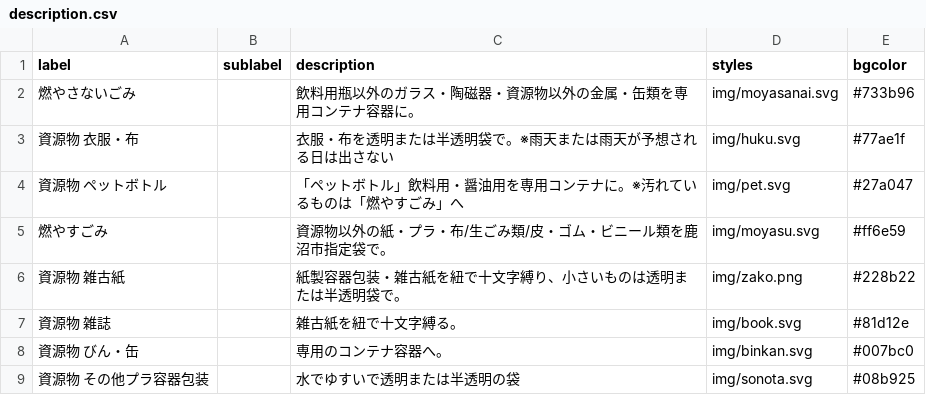
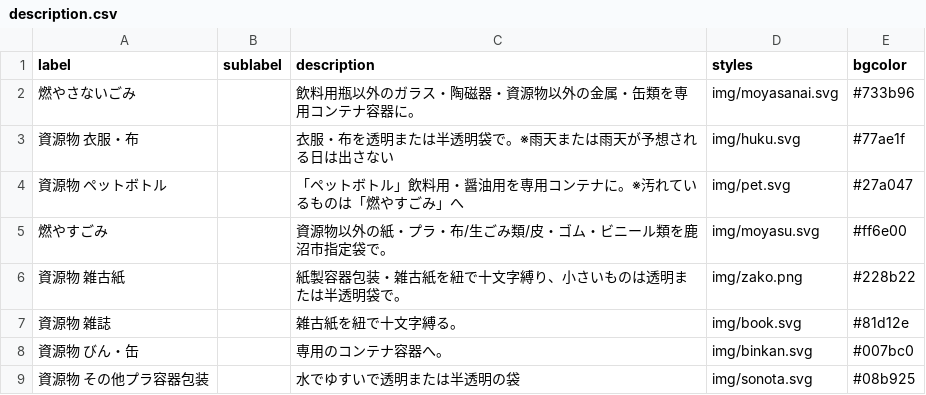
Before and after one commit to kanumashi/5374, a CSV file: data/description.csv, drawn as a sheet.

Commit message:
Update description.csv

```diff
--- a/data/description.csv
+++ b/data/description.csv
@@ -4,3 +4,3 @@ label,sublabel,description,styles,bgcolor
 資源物 ペットボトル,,「ペットボトル」飲料用・醤油用を専用コンテナに。※汚れているものは「燃やすごみ」へ,img/pet.svg,#27a047
-燃やすごみ,,資源物以外の紙・プラ・布/生ごみ類/皮・ゴム・ビニール類を鹿沼市指定袋で。,img/moyasu.svg,#ff6e59
+燃やすごみ,,資源物以外の紙・プラ・布/生ごみ類/皮・ゴム・ビニール類を鹿沼市指定袋で。,img/moyasu.svg,#ff6e00
 資源物 雑古紙,,紙製容器包装・雑古紙を紐で十文字縛り、小さいものは透明または半透明袋で。,img/zako.png,#228b22
```
